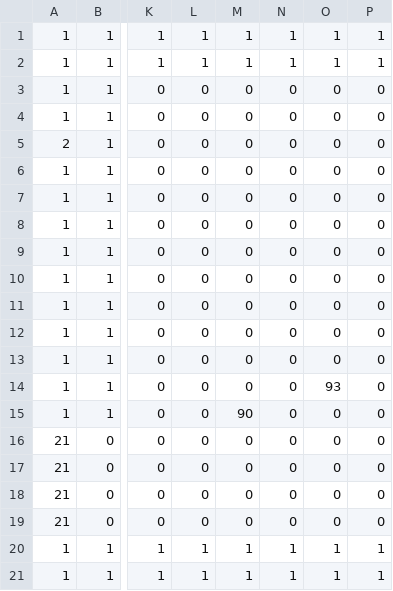
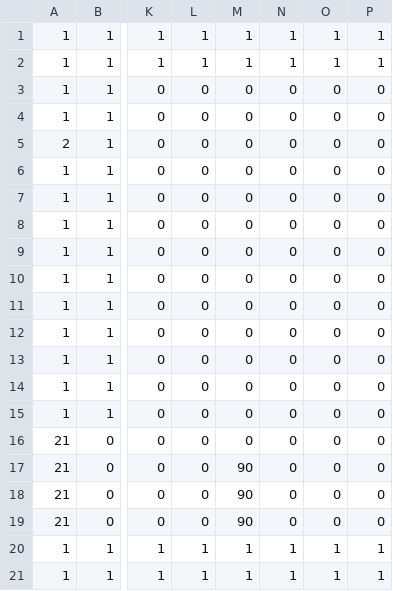
Before and after one commit to kuroyan560/DragKnockFight, a CSV file: resource/IntoTheAbyss/MapChipData/Stage0/Room_0.csv, drawn as a sheet; only a part is shown, gaps mark what is left out; the diff names each change by its address in the sheet, - before the commit and + after, or states it on an @@ line.

```diff
--- a/resource/IntoTheAbyss/MapChipData/Stage0/Room_0.csv
+++ b/resource/IntoTheAbyss/MapChipData/Stage0/Room_0.csv
-O14: 93
+O14: 0
-M15: 90
+M15: 0
-M17:M19: 0
+M17:M19: 90
```
Also changed, not shown: 3 other files.
